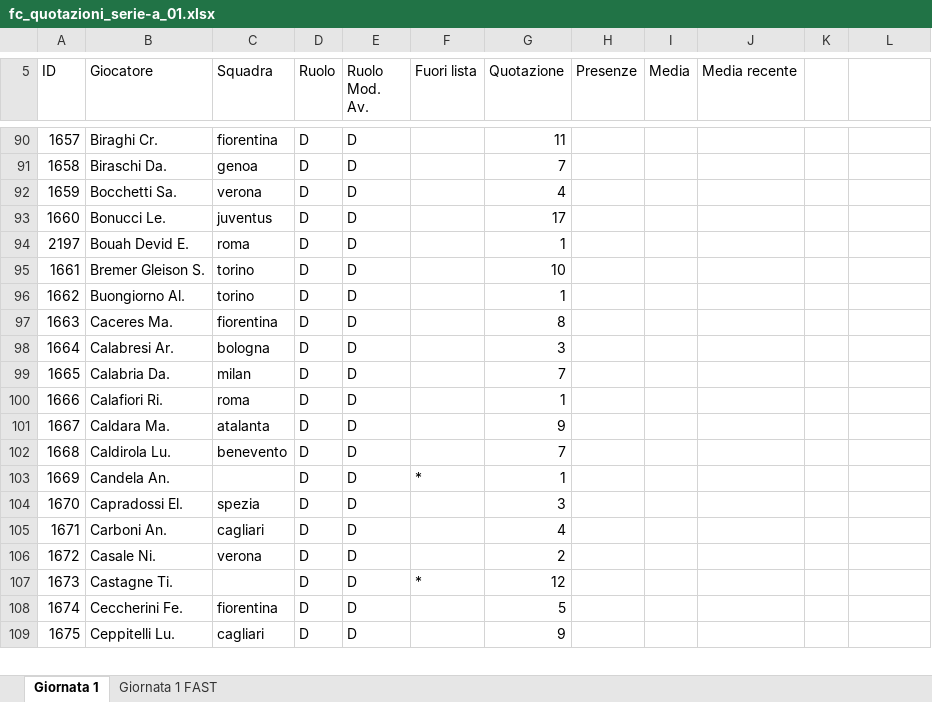
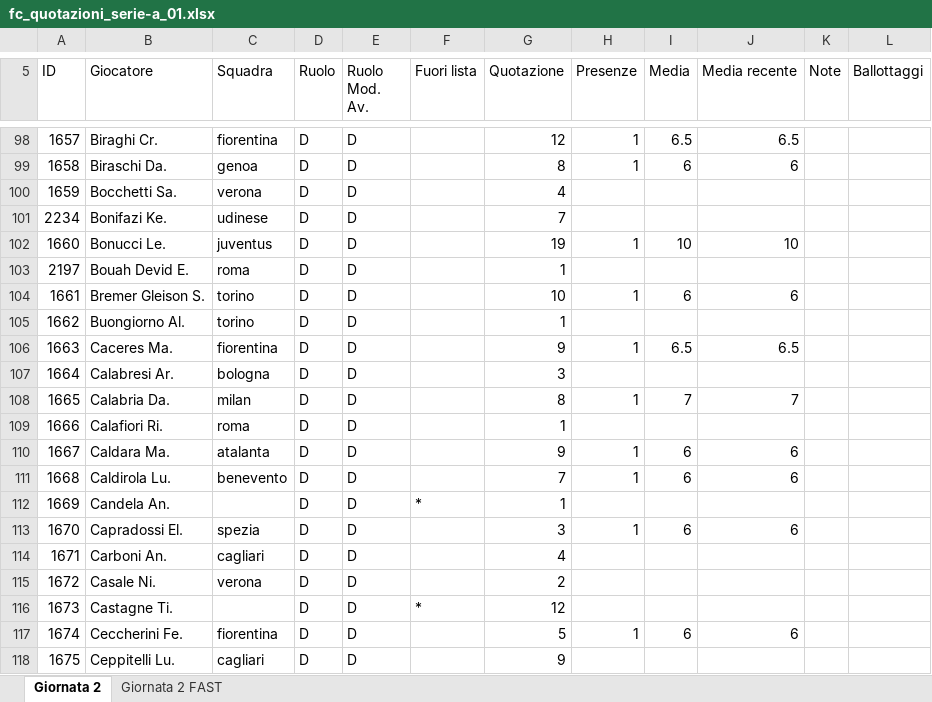
Before and after one commit to mfmanca2000/EasyFanta, an Excel workbook: EasyFanta/fc_quotazioni_serie-a_01.xlsx, sheet Giornata 2, drawn as a sheet; only a part is shown, gaps mark what is left out; values as stored, in another font and other column widths than the file's, no borders; addresses are those after the commit; the diff covers the shown part only; the diff names each change by its address in the sheet, - before the commit and + after, or states it on an @@ line.

```diff
--- a/EasyFanta/fc_quotazioni_serie-a_01.xlsx (sheet Giornata 2)
+++ b/EasyFanta/fc_quotazioni_serie-a_01.xlsx (sheet Giornata 2)
-sheet tab: Giornata 1
+sheet tab: Giornata 2
-sheet tab: Giornata 1 FAST
+sheet tab: Giornata 2 FAST
-K5: (empty)
+K5: Note
-L5: (empty)
+L5: Ballottaggi
-G98 (Quotazione): 11
+G98 (Quotazione): 12
-H98:H99 (Presenze): (empty)
+H98:H99 (Presenze): 1
-I98 (Media): (empty)
+I98 (Media): 6.5
-J98 (Media recente): (empty)
+J98 (Media recente): 6.5
-G99 (Quotazione): 7
+G99 (Quotazione): 8
-I99 (Media): (empty)
+I99 (Media): 6
-J99 (Media recente): (empty)
+J99 (Media recente): 6
+row 101: 2234 | Bonifazi Ke. | udinese | D | D |  | 7
-G102 (Quotazione): 17
+G102 (Quotazione): 19
-H102 (Presenze): (empty)
+H102 (Presenze): 1
-I102 (Media): (empty)
+I102 (Media): 10
-J102 (Media recente): (empty)
+J102 (Media recente): 10
-H104 (Presenze): (empty)
+H104 (Presenze): 1
-I104 (Media): (empty)
+I104 (Media): 6
-J104 (Media recente): (empty)
+J104 (Media recente): 6
-G106 (Quotazione): 8
+G106 (Quotazione): 9
-H106 (Presenze): (empty)
+H106 (Presenze): 1
-I106 (Media): (empty)
+I106 (Media): 6.5
-J106 (Media recente): (empty)
+J106 (Media recente): 6.5
-G108 (Quotazione): 7
+G108 (Quotazione): 8
-H108 (Presenze): (empty)
+H108 (Presenze): 1
-I108 (Media): (empty)
+I108 (Media): 7
-J108 (Media recente): (empty)
+J108 (Media recente): 7
-H110:H111 (Presenze): (empty)
+H110:H111 (Presenze): 1
-I110:I111 (Media): (empty)
+I110:I111 (Media): 6
-J110:J111 (Media recente): (empty)
+J110:J111 (Media recente): 6
-H113 (Presenze): (empty)
+H113 (Presenze): 1
-I113 (Media): (empty)
+I113 (Media): 6
-J113 (Media recente): (empty)
+J113 (Media recente): 6
-H117 (Presenze): (empty)
+H117 (Presenze): 1
-I117 (Media): (empty)
+I117 (Media): 6
-J117 (Media recente): (empty)
+J117 (Media recente): 6
```
Also changed, not shown: 27 added rows, 1 removed row and 1254 edited cells elsewhere in this sheet, sheet Giornata 2 FAST, 7 other files.
